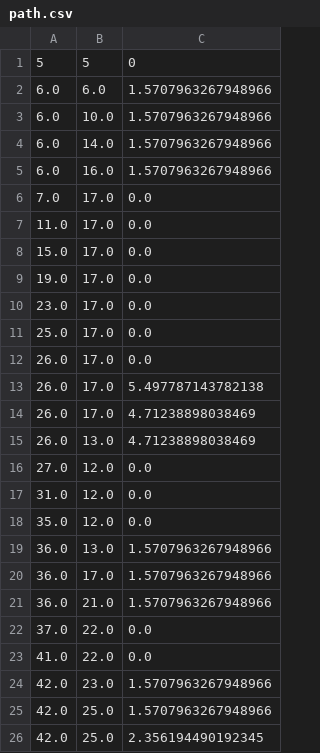
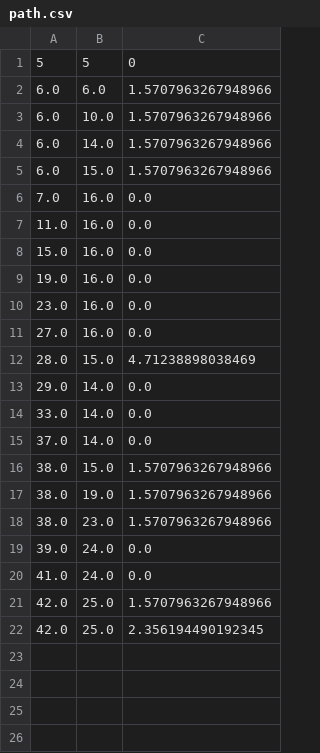
Before and after one commit to grzesiek2201/Cooperative-transportation-mobile-robots, a CSV file: src/testing/anytime_d_star/path.csv, drawn as a sheet.

Commit message:
optimization based on discrete path from adastar

```diff
--- a/src/testing/anytime_d_star/path.csv
+++ b/src/testing/anytime_d_star/path.csv
@@ -4,22 +4,18 @@
 6.0, 14.0, 1.5707963267948966
-6.0, 16.0, 1.5707963267948966
-7.0, 17.0, 0.0
-11.0, 17.0, 0.0
-15.0, 17.0, 0.0
-19.0, 17.0, 0.0
-23.0, 17.0, 0.0
-25.0, 17.0, 0.0
-26.0, 17.0, 0.0
-26.0, 17.0, 5.497787143782138
-26.0, 17.0, 4.71238898038469
-26.0, 13.0, 4.71238898038469
-27.0, 12.0, 0.0
-31.0, 12.0, 0.0
-35.0, 12.0, 0.0
-36.0, 13.0, 1.5707963267948966
-36.0, 17.0, 1.5707963267948966
-36.0, 21.0, 1.5707963267948966
-37.0, 22.0, 0.0
-41.0, 22.0, 0.0
-42.0, 23.0, 1.5707963267948966
+6.0, 15.0, 1.5707963267948966
+7.0, 16.0, 0.0
+11.0, 16.0, 0.0
+15.0, 16.0, 0.0
+19.0, 16.0, 0.0
+23.0, 16.0, 0.0
+27.0, 16.0, 0.0
+28.0, 15.0, 4.71238898038469
+29.0, 14.0, 0.0
+33.0, 14.0, 0.0
+37.0, 14.0, 0.0
+38.0, 15.0, 1.5707963267948966
+38.0, 19.0, 1.5707963267948966
+38.0, 23.0, 1.5707963267948966
+39.0, 24.0, 0.0
+41.0, 24.0, 0.0
 42.0, 25.0, 1.5707963267948966
```
Also changed, not shown: src/testing/anytime_d_star/trajectory.csv, 7 other files.
